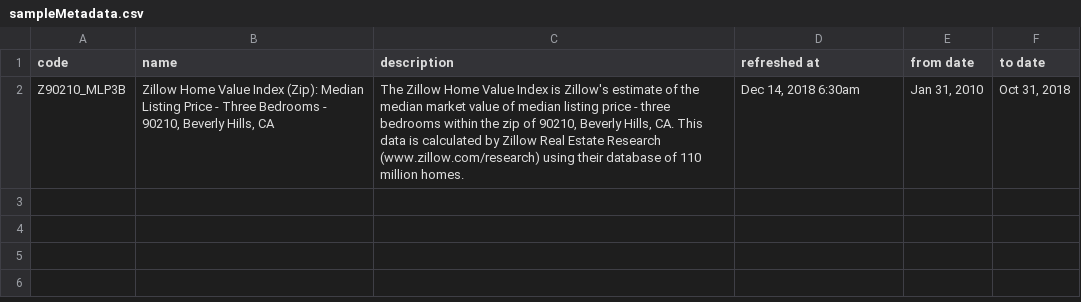
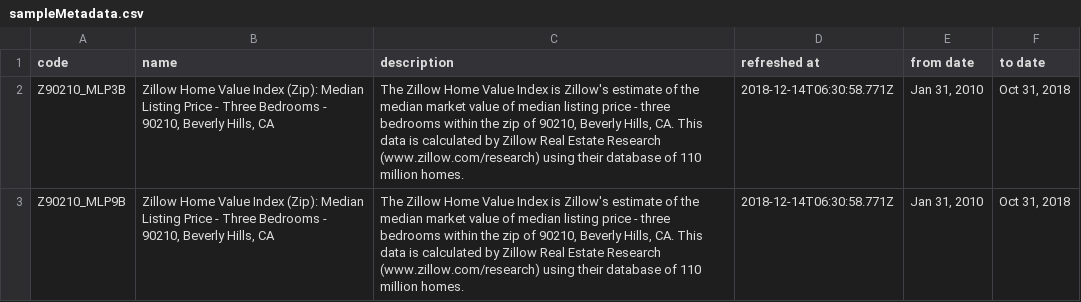
Before and after one commit to vsellappa/hestia, a CSV file: src/main/resources/data/sampleMetadata.csv, drawn as a sheet.

```diff
--- a/src/main/resources/data/sampleMetadata.csv
+++ b/src/main/resources/data/sampleMetadata.csv
@@ -1,2 +1,3 @@
 code,name,description,refreshed at,from date,to date
-Z90210_MLP3B,"Zillow Home Value Index (Zip): Median Listing Price - Three Bedrooms - 90210, Beverly Hills, CA","The Zillow Home Value Index is Zillow's estimate of the median market value of median listing price - three bedrooms within the zip of 90210, Beverly Hills, CA. This data is calculated by Zillow Real Estate Research (www.zillow.com/research) using their database of 110 million homes.","Dec 14, 2018 6:30am","Jan 31, 2010","Oct 31, 2018"
+Z90210_MLP3B,"Zillow Home Value Index (Zip): Median Listing Price - Three Bedrooms - 90210, Beverly Hills, CA","The Zillow Home Value Index is Zillow's estimate of the median market value of median listing price - three bedrooms within the zip of 90210, Beverly Hills, CA. This data is calculated by Zillow Real Estate Research (www.zillow.com/research) using their database of 110 million homes.","2018-12-14T06:30:58.771Z","Jan 31, 2010","Oct 31, 2018"
+Z90210_MLP9B,"Zillow Home Value Index (Zip): Median Listing Price - Three Bedrooms - 90210, Beverly Hills, CA","The Zillow Home Value Index is Zillow's estimate of the median market value of median listing price - three bedrooms within the zip of 90210, Beverly Hills, CA. This data is calculated by Zillow Real Estate Research (www.zillow.com/research) using their database of 110 million homes.","2018-12-14T06:30:58.771Z","Jan 31, 2010","Oct 31, 2018"
```
Also changed, not shown: 7 other files.
